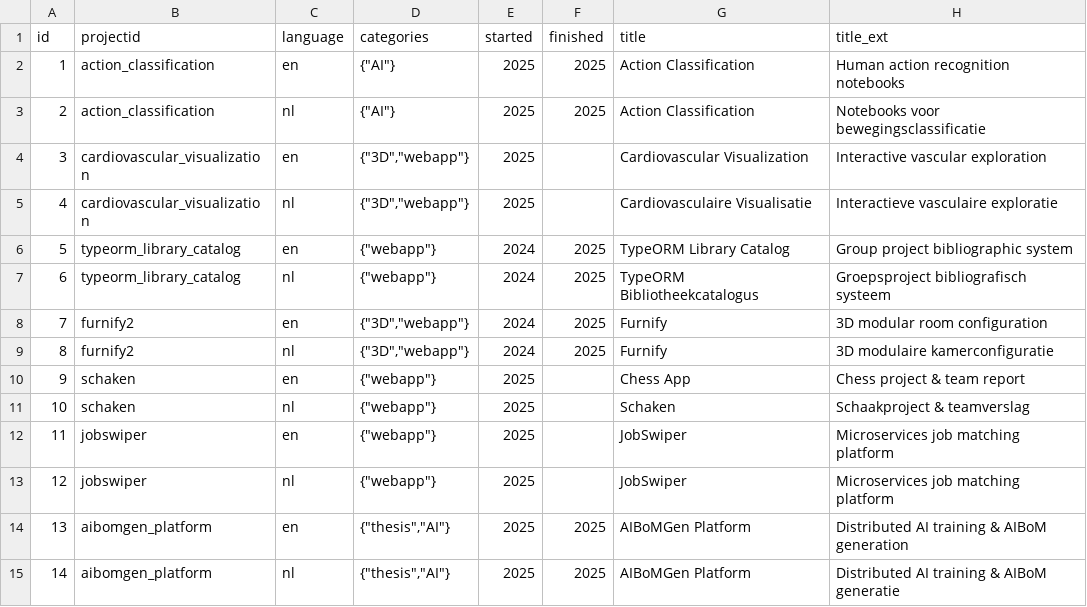
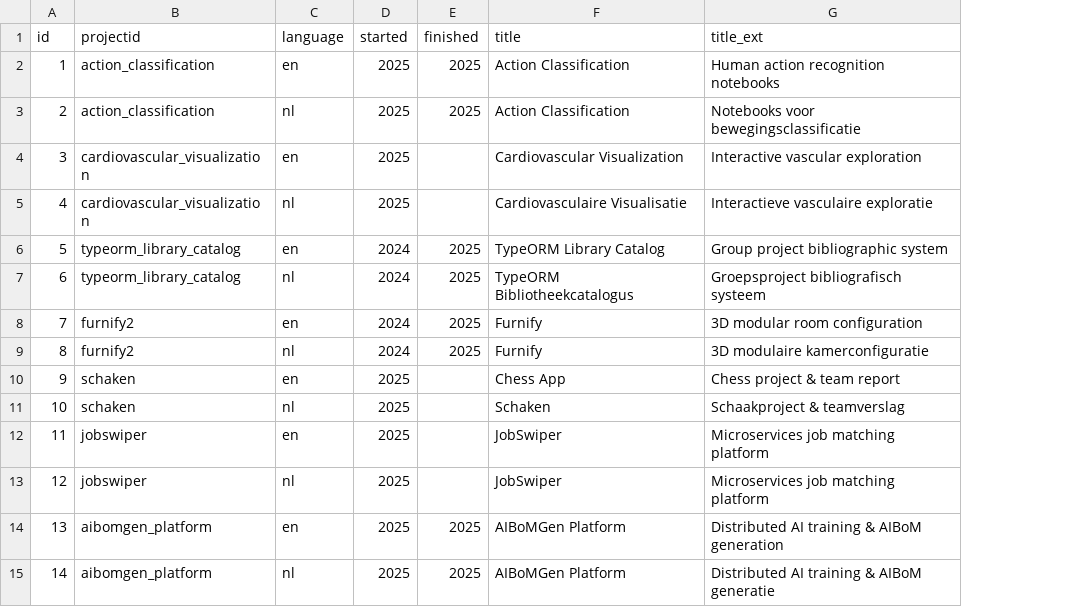
Before and after one commit to wiebe-vandendriessche/wiebe-vandendriessche, a CSV file: supabase_db_templates/projects_seed.csv, drawn as a sheet; only a part is shown; the diff names each change by its address in the sheet, - before the commit and + after, or states it on an @@ line.

Commit message:
made project categories a m n relationship with its own tables

```diff
--- a/supabase_db_templates/projects_seed.csv
+++ b/supabase_db_templates/projects_seed.csv
-column D (categories), rows 2-15: {"AI"} | {"AI"} | {"3D","webapp"} | {"3D","webapp"} | {"webapp"} | {"webapp"} | {"3D","webapp"} | {"3D","webapp"} | {"webapp"} | {"webapp"} | {"webapp"} | {"webapp"} | {"thesis","AI"} | {"thesis","AI"}
```
Also changed, not shown: 8 other files.
